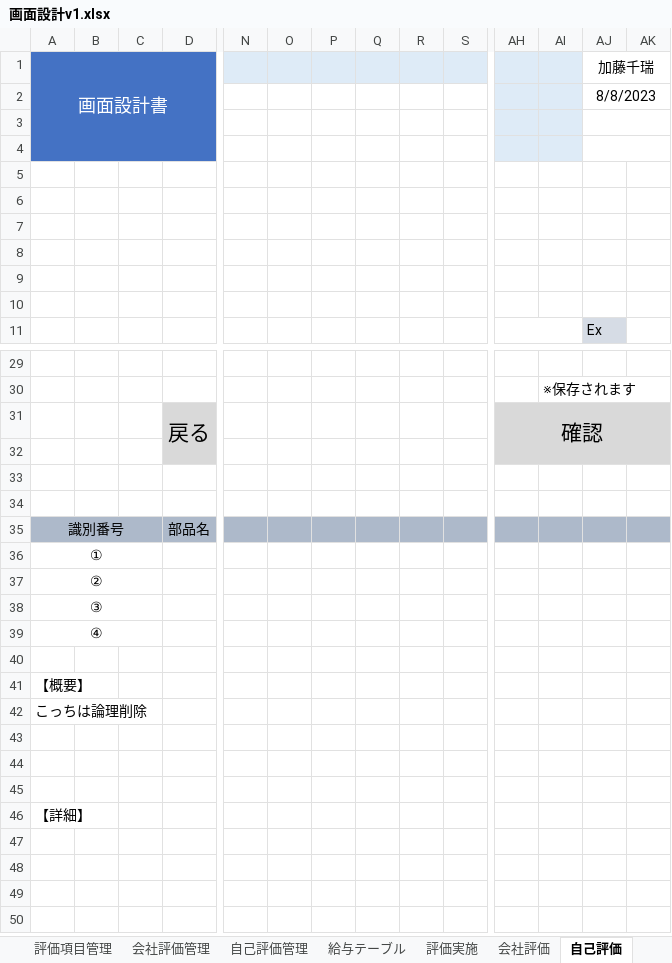
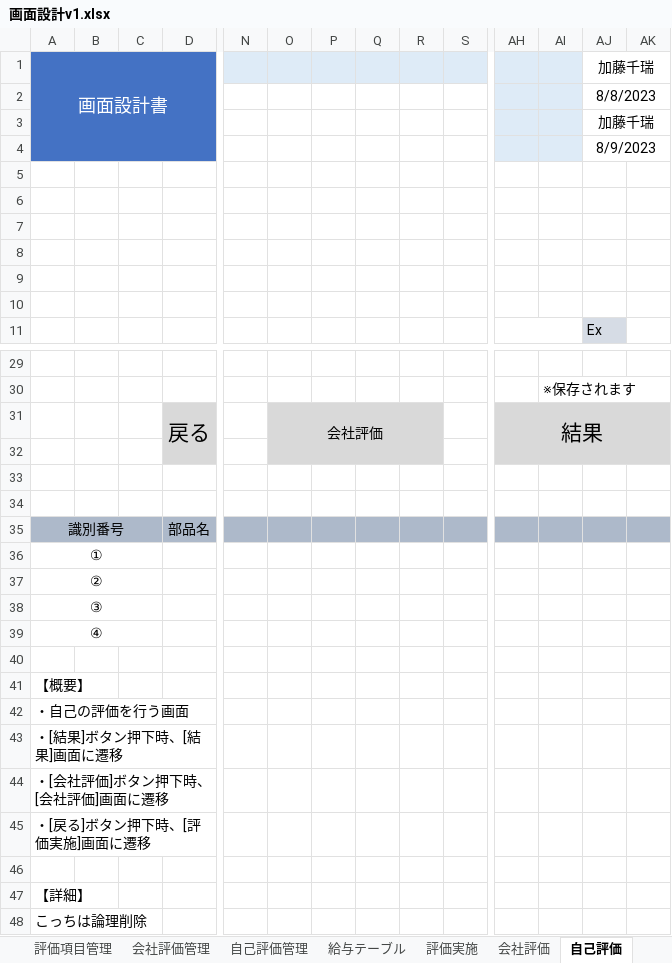
Before and after one commit to neko-zukin/company_evaluation, an Excel workbook: 画面設計v1.xlsx, sheet 自己評価, drawn as a sheet; only a part is shown, gaps mark what is left out; values as stored, in another font and other column widths than the file's, no borders; charts and pictures not drawn; removed rows and columns are numbered as before the commit, all else as after; rows hold the shown columns only; the diff names each change by its address in the sheet, - before the commit and + after, or states it on an @@ line.

```diff
--- a/画面設計v1.xlsx (sheet 自己評価)
+++ b/画面設計v1.xlsx (sheet 自己評価)
-AJ3: (empty)
+AJ3: 加藤千瑞
-AJ4: (empty)
+AJ4: 8/9/2023
-row 31:  |  |  | 戻る |  |  |  |  |  |  | 確認
+row 31:  |  |  | 戻る |  | 会社評価 |  |  |  |  | 結果
-O32:R32 fill: none
+O32:R32 fill: #D9D9D9
-A42: こっちは論理削除
+A42: ・自己の評価を行う画面
-A43: (empty)
+A43: ・[結果]ボタン押下時、[結果]画面に遷移
-A44: (empty)
+A44: ・[会社評価]ボタン押下時、[会社評価]画面に遷移
+row 45: ・[戻る]ボタン押下時、[評価実施]画面に遷移
+row 48: こっちは論理削除
```
Also changed, not shown: sheet 選択, sheet 評価出力, sheet 自己評価管理, sheet 会社評価管理, sheet 社員管理, sheet 結果, 6 more sheets.
